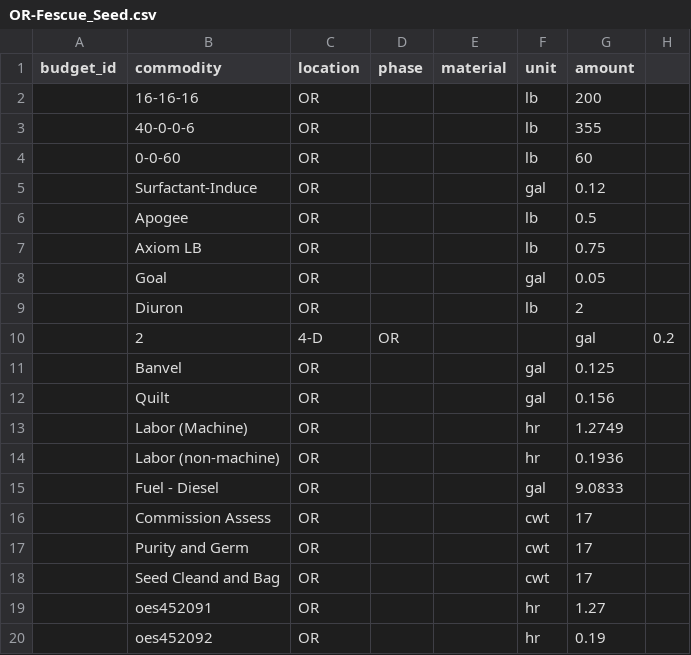
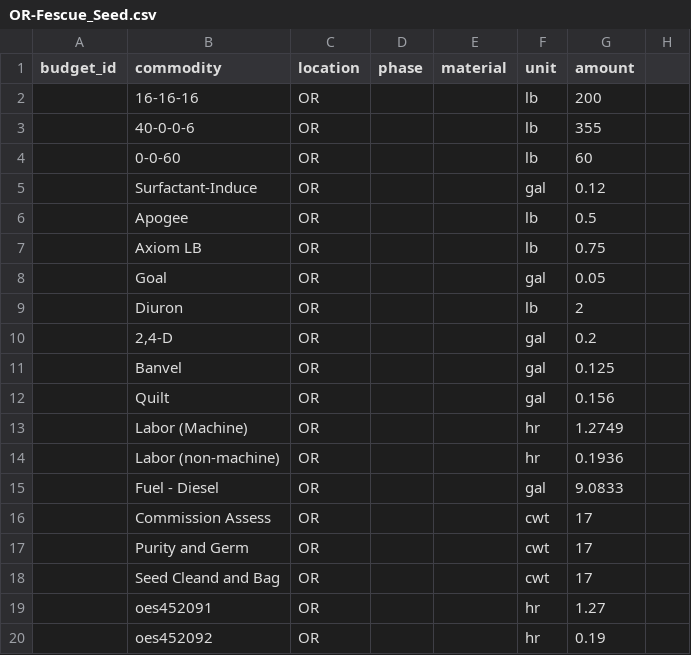
Before and after one commit to CSTARS/farm-budgets-data, a CSV file: data/UCD/OR-Fescue_Seed.csv, drawn as a sheet; removed rows and columns are numbered as before the commit, all else as after; the diff names each change by its address in the sheet, - before the commit and + after, or states it on an @@ line.

Commit message:
Added nass summary data

```diff
--- a/data/UCD/OR-Fescue_Seed.csv
+++ b/data/UCD/OR-Fescue_Seed.csv
-row 10:  | 2 | 4-D | OR |  |  | gal | 0.2
+row 10:  | 2,4-D | OR |  |  | gal | 0.2
```
Also changed, not shown: data/UCD/OR-Orchard_Grass_Seed.csv, data/UCD/OR-Ryegrass_Seed.csv, 16 other files.
